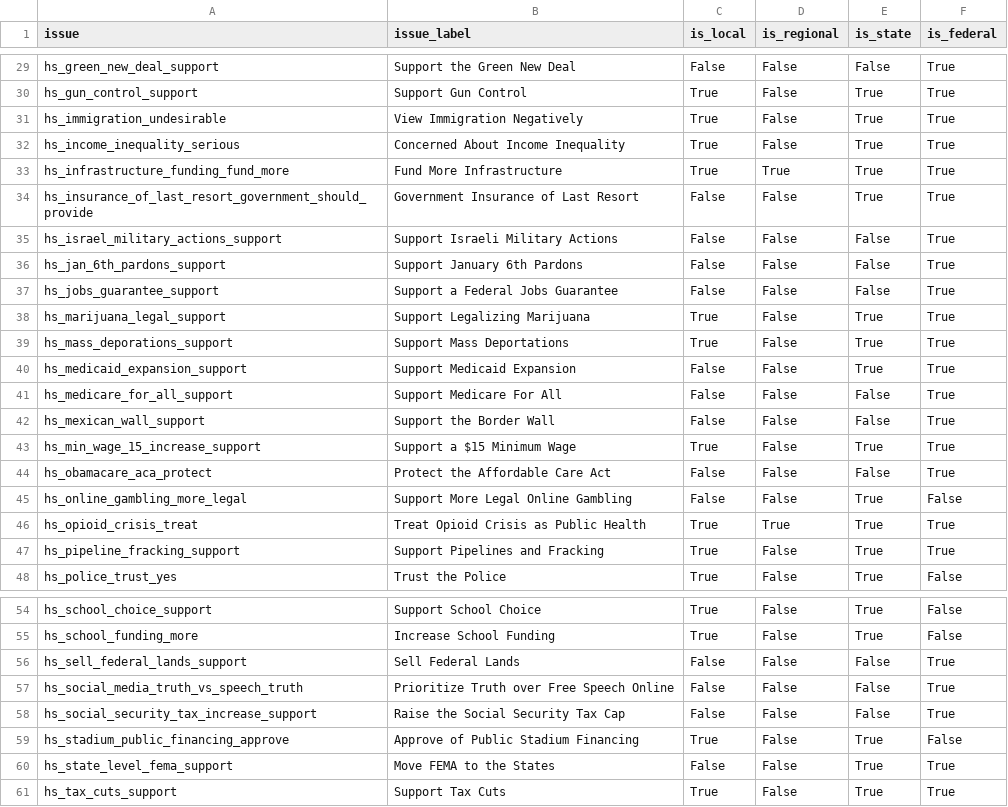
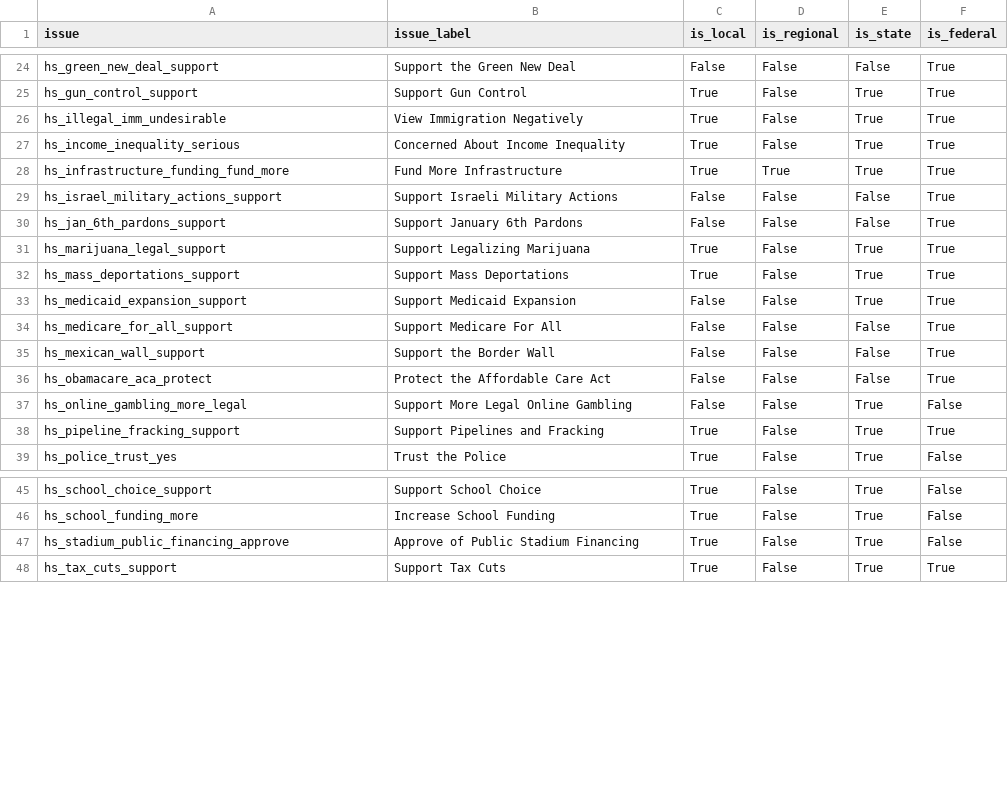
Before and after one commit to thegoodparty/gp-data-platform, a CSV file: dbt/project/seeds/haystaq_issue_tags.csv, drawn as a sheet; only a part is shown, gaps mark what is left out; the diff covers the shown part only.

```diff
--- a/dbt/project/seeds/haystaq_issue_tags.csv
+++ b/dbt/project/seeds/haystaq_issue_tags.csv
@@ -30,11 +25,9 @@ hs_green_new_deal_support,Support the Green New Deal,False,False,False,True
 hs_gun_control_support,Support Gun Control,True,False,True,True
-hs_immigration_undesirable,View Immigration Negatively,True,False,True,True
+hs_illegal_imm_undesirable,View Immigration Negatively,True,False,True,True
 hs_income_inequality_serious,Concerned About Income Inequality,True,False,True,True
 hs_infrastructure_funding_fund_more,Fund More Infrastructure,True,True,True,True
-hs_insurance_of_last_resort_government_should_provide,Government Insurance of Last Resort,False,False,True,True
 hs_israel_military_actions_support,Support Israeli Military Actions,False,False,False,True
 hs_jan_6th_pardons_support,Support January 6th Pardons,False,False,False,True
-hs_jobs_guarantee_support,Support a Federal Jobs Guarantee,False,False,False,True
 hs_marijuana_legal_support,Support Legalizing Marijuana,True,False,True,True
-hs_mass_deporations_support,Support Mass Deportations,True,False,True,True
+hs_mass_deportations_support,Support Mass Deportations,True,False,True,True
 hs_medicaid_expansion_support,Support Medicaid Expansion,False,False,True,True
@@ -42,6 +35,4 @@ hs_medicare_for_all_support,Support Medicare For All,False,False,False,True
 hs_mexican_wall_support,Support the Border Wall,False,False,False,True
-hs_min_wage_15_increase_support,Support a $15 Minimum Wage,True,False,True,True
 hs_obamacare_aca_protect,Protect the Affordable Care Act,False,False,False,True
 hs_online_gambling_more_legal,Support More Legal Online Gambling,False,False,True,False
-hs_opioid_crisis_treat,Treat Opioid Crisis as Public Health,True,True,True,True
 hs_pipeline_fracking_support,Support Pipelines and Fracking,True,False,True,True
@@ -55,7 +46,3 @@ hs_school_choice_support,Support School Choice,True,False,True,False
 hs_school_funding_more,Increase School Funding,True,False,True,False
-hs_sell_federal_lands_support,Sell Federal Lands,False,False,False,True
-hs_social_media_truth_vs_speech_truth,Prioritize Truth over Free Speech Online,False,False,False,True
-hs_social_security_tax_increase_support,Raise the Social Security Tax Cap,False,False,False,True
 hs_stadium_public_financing_approve,Approve of Public Stadium Financing,True,False,True,False
-hs_state_level_fema_support,Move FEMA to the States,False,False,True,True
 hs_tax_cuts_support,Support Tax Cuts,True,False,True,True
```
Also changed, not shown: 7 removed rows elsewhere in this file, 1 other file.
